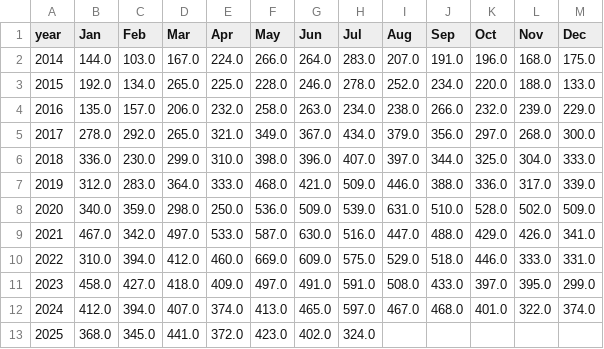
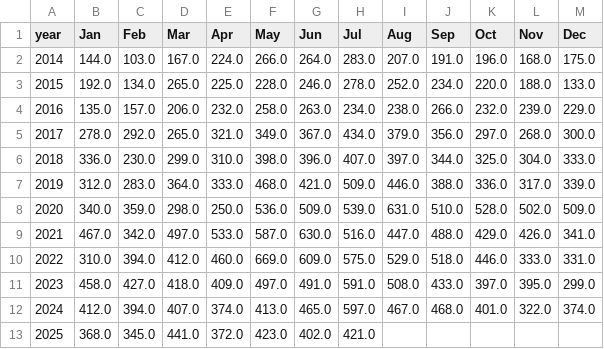
Before and after one commit to clohertyg/street3, a CSV file: data/gp_co_pivot.csv, drawn as a sheet.

```diff
--- a/data/gp_co_pivot.csv
+++ b/data/gp_co_pivot.csv
@@ -12,2 +12,2 @@ year,Jan,Feb,Mar,Apr,May,Jun,Jul,Aug,Sep,Oct,Nov,Dec
 2024,412.0,394.0,407.0,374.0,413.0,465.0,597.0,467.0,468.0,401.0,322.0,374.0
-2025,368.0,345.0,441.0,372.0,423.0,402.0,324.0,,,,,
+2025,368.0,345.0,441.0,372.0,423.0,402.0,421.0,,,,,
```
Also changed, not shown: data/monthly_total.csv, data/three_yr_avgs.csv, 2 other files.
